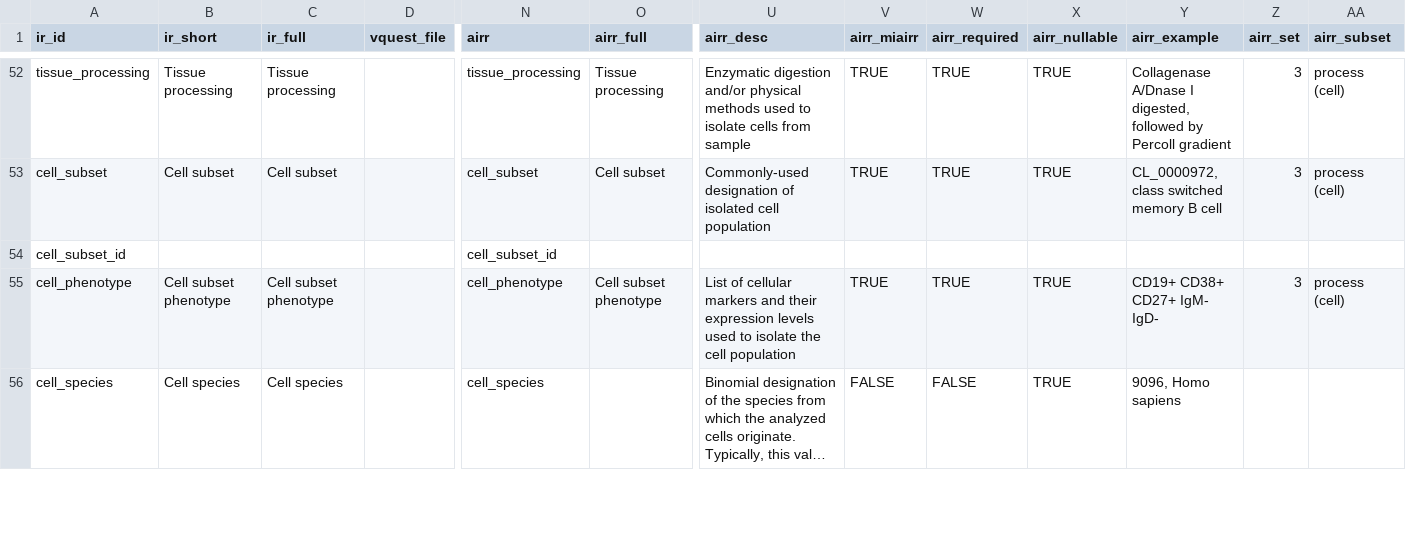
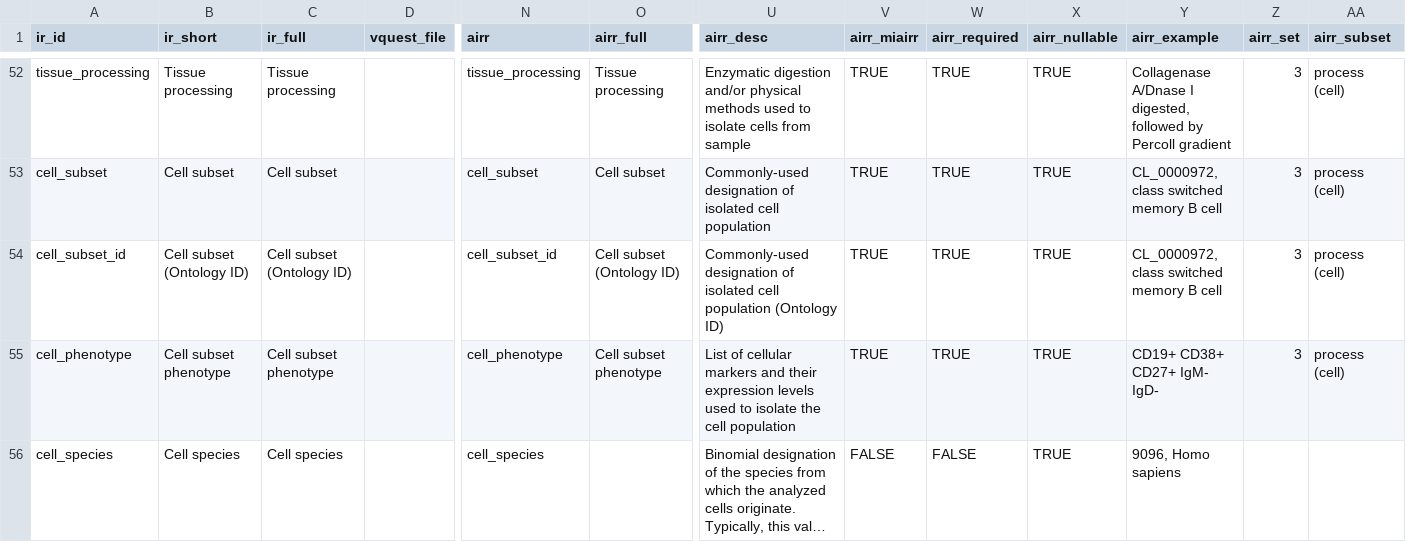
Before and after one commit to sfu-ireceptor/gateway, a TSV file: database/seeds/data/field_names.tsv, drawn as a sheet; only a part is shown, gaps mark what is left out; long unchanged cells end in …; the diff covers the shown part only; the diff names each change by its address in the sheet, - before the commit and + after, or states it on an @@ line.

Commit message:
Add new mapping file (IR-1663)

```diff
--- a/database/seeds/data/field_names.tsv
+++ b/database/seeds/data/field_names.tsv
-B54 (ir_short): (empty)
+B54 (ir_short): Cell subset (Ontology ID)
-C54 (ir_full): (empty)
+C54 (ir_full): Cell subset (Ontology ID)
-O54 (airr_full): (empty)
+O54 (airr_full): Cell subset (Ontology ID)
-U54 (airr_desc): (empty)
+U54 (airr_desc): Commonly-used designation of isolated cell population (Ontology ID)
-V54 (airr_miairr): (empty)
+V54 (airr_miairr): TRUE
-W54 (airr_required): (empty)
+W54 (airr_required): TRUE
-X54 (airr_nullable): (empty)
+X54 (airr_nullable): TRUE
-Y54 (airr_example): (empty)
+Y54 (airr_example): CL_0000972, class switched memory B cell
-Z54 (airr_set): (empty)
+Z54 (airr_set): 3
-AA54 (airr_subset): (empty)
+AA54 (airr_subset): process (cell)
```
Also changed, not shown: 33 edited cells elsewhere in this file.
